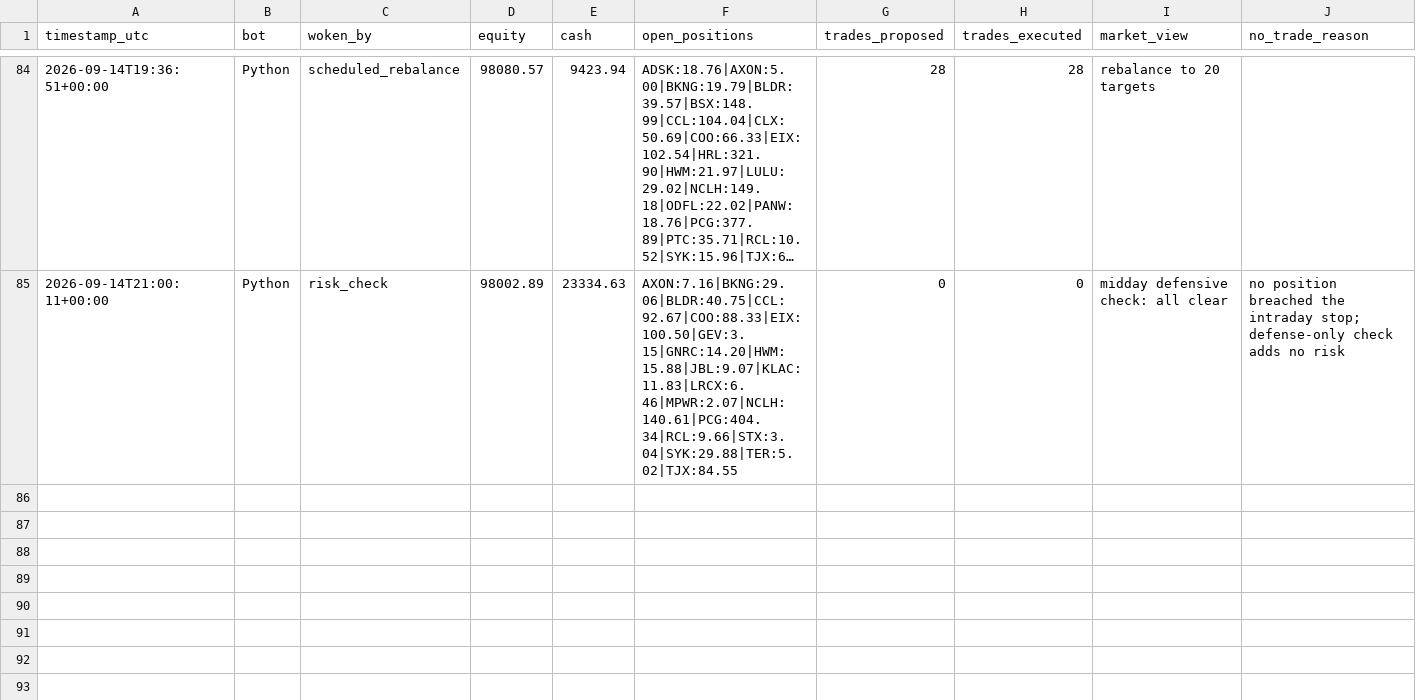
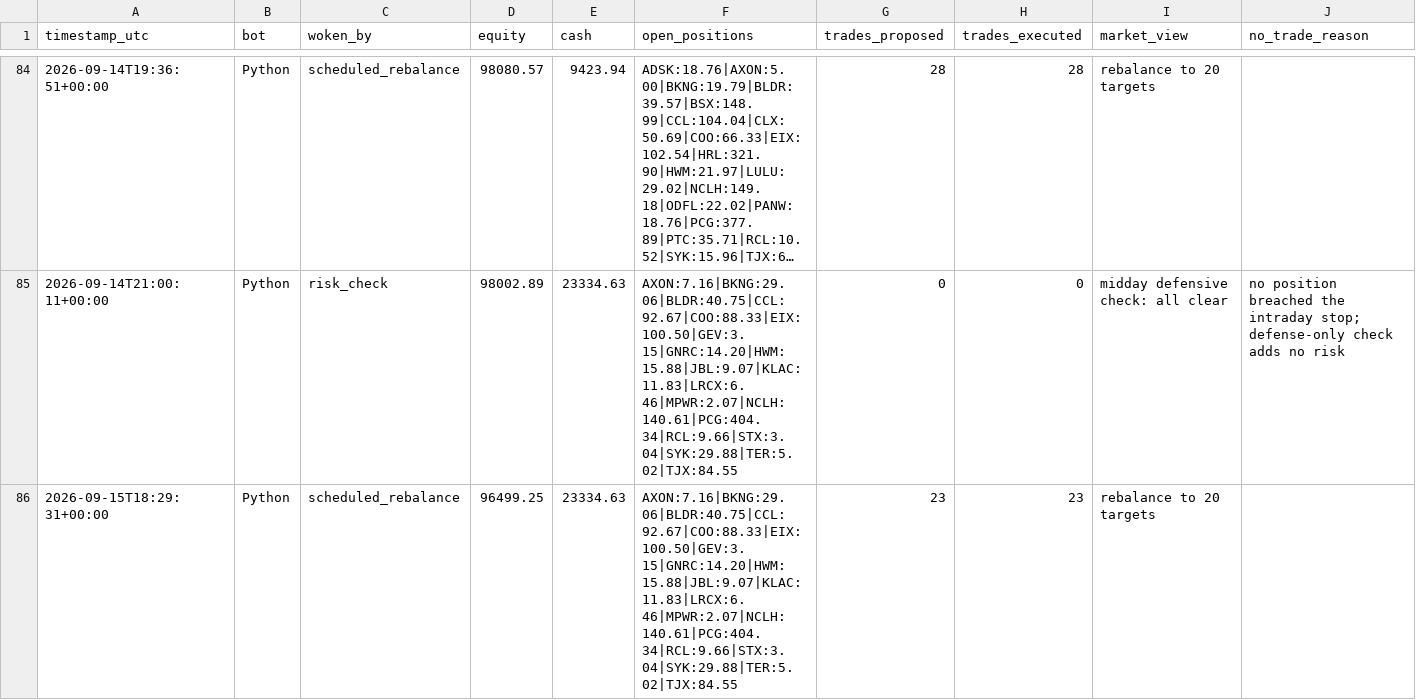
Before and after one commit to HunterGilroy/quant-research-platform, a CSV file: quant-platform/output/decisions.csv, drawn as a sheet; only a part is shown, gaps mark what is left out; long unchanged cells end in …; the diff names each change by its address in the sheet, - before the commit and + after, or states it on an @@ line.

```diff
--- a/quant-platform/output/decisions.csv
+++ b/quant-platform/output/decisions.csv
+row 86: 2026-09-15T18:29:31+00:00 | Python | scheduled_rebalance | 96499.25 | 23334.63 | AXON:7.16|BKNG:29.06|BLDR:40.75|CCL:92.67|COO:88.33|EIX:100.50|GEV:3.15|GNRC:14.20|HWM:15.88|JBL:9.07|KLAC:11.83|LRCX:6.46|MPWR:2.07|NCLH:140.61|PCG:404.34|RCL:9.66|STX:3.04|SYK:29.88|TER:5.02|TJX:84.55 | 23 | 23 | rebalance to 20 targets
```
Also changed, not shown: quant-platform/output/prices_latest.csv, quant-platform/output/targets.csv, 3 other files.
